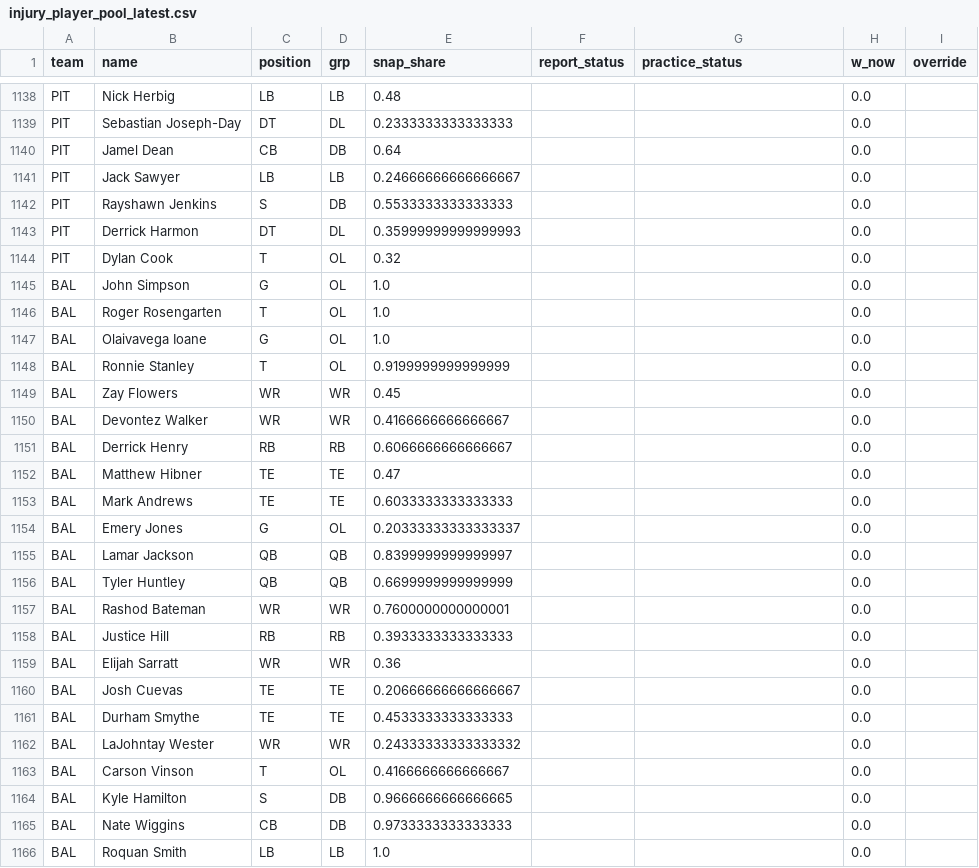
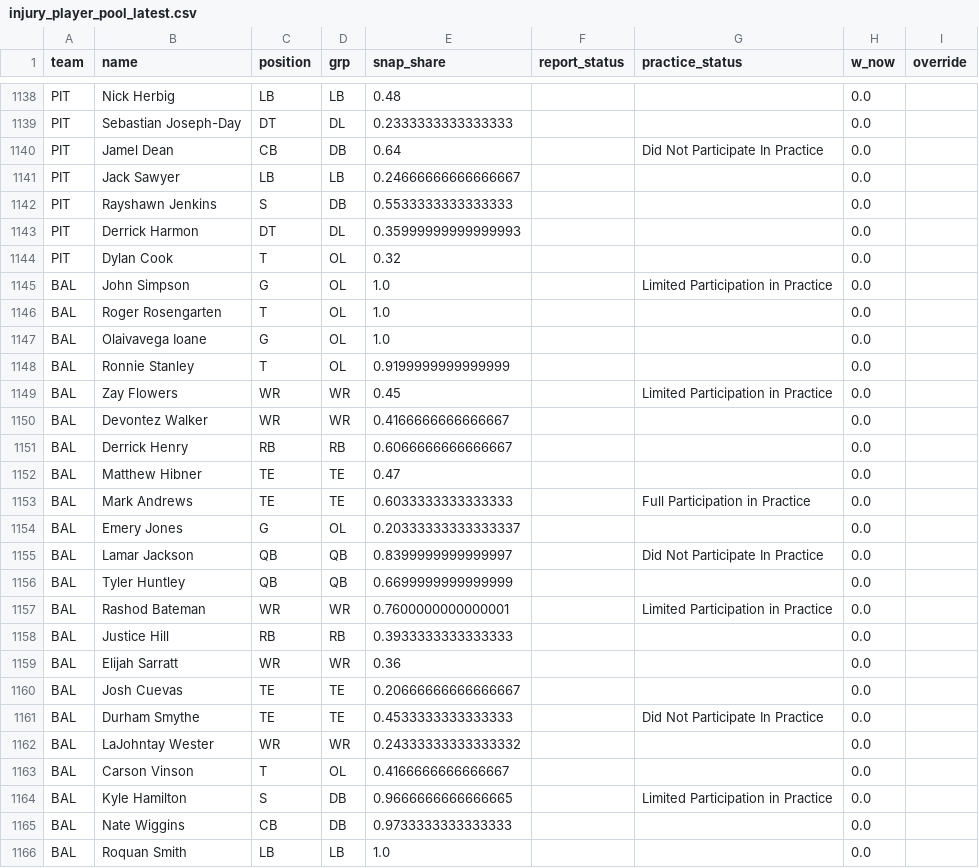
Before and after one commit to zgriesser-hue/NFL-unit-board, a CSV file: boards/injury_player_pool_latest.csv, drawn as a sheet; only a part is shown, gaps mark what is left out; the diff covers the shown part only.

```diff
--- a/boards/injury_player_pool_latest.csv
+++ b/boards/injury_player_pool_latest.csv
@@ -1139,3 +1139,3 @@ PIT,Nick Herbig,LB,LB,0.48,,,0.0,
 PIT,Sebastian Joseph-Day,DT,DL,0.2333333333333333,,,0.0,
-PIT,Jamel Dean,CB,DB,0.64,,,0.0,
+PIT,Jamel Dean,CB,DB,0.64,,Did Not Participate In Practice,0.0,
 PIT,Jack Sawyer,LB,LB,0.24666666666666667,,,0.0,
@@ -1144,3 +1144,3 @@ PIT,Derrick Harmon,DT,DL,0.35999999999999993,,,0.0,
 PIT,Dylan Cook,T,OL,0.32,,,0.0,
-BAL,John Simpson,G,OL,1.0,,,0.0,
+BAL,John Simpson,G,OL,1.0,,Limited Participation in Practice,0.0,
 BAL,Roger Rosengarten,T,OL,1.0,,,0.0,
@@ -1148,3 +1148,3 @@ BAL,Olaivavega Ioane,G,OL,1.0,,,0.0,
 BAL,Ronnie Stanley,T,OL,0.9199999999999999,,,0.0,
-BAL,Zay Flowers,WR,WR,0.45,,,0.0,
+BAL,Zay Flowers,WR,WR,0.45,,Limited Participation in Practice,0.0,
 BAL,Devontez Walker,WR,WR,0.4166666666666667,,,0.0,
@@ -1152,7 +1152,7 @@ BAL,Derrick Henry,RB,RB,0.6066666666666667,,,0.0,
 BAL,Matthew Hibner,TE,TE,0.47,,,0.0,
-BAL,Mark Andrews,TE,TE,0.6033333333333333,,,0.0,
+BAL,Mark Andrews,TE,TE,0.6033333333333333,,Full Participation in Practice,0.0,
 BAL,Emery Jones,G,OL,0.20333333333333337,,,0.0,
-BAL,Lamar Jackson,QB,QB,0.8399999999999997,,,0.0,
+BAL,Lamar Jackson,QB,QB,0.8399999999999997,,Did Not Participate In Practice,0.0,
 BAL,Tyler Huntley,QB,QB,0.6699999999999999,,,0.0,
-BAL,Rashod Bateman,WR,WR,0.7600000000000001,,,0.0,
+BAL,Rashod Bateman,WR,WR,0.7600000000000001,,Limited Participation in Practice,0.0,
 BAL,Justice Hill,RB,RB,0.3933333333333333,,,0.0,
@@ -1160,6 +1160,6 @@ BAL,Elijah Sarratt,WR,WR,0.36,,,0.0,
 BAL,Josh Cuevas,TE,TE,0.20666666666666667,,,0.0,
-BAL,Durham Smythe,TE,TE,0.4533333333333333,,,0.0,
+BAL,Durham Smythe,TE,TE,0.4533333333333333,,Did Not Participate In Practice,0.0,
 BAL,LaJohntay Wester,WR,WR,0.24333333333333332,,,0.0,
 BAL,Carson Vinson,T,OL,0.4166666666666667,,,0.0,
-BAL,Kyle Hamilton,S,DB,0.9666666666666665,,,0.0,
+BAL,Kyle Hamilton,S,DB,0.9666666666666665,,Limited Participation in Practice,0.0,
 BAL,Nate Wiggins,CB,DB,0.9733333333333333,,,0.0,
```
Also changed, not shown: 151 edited cells elsewhere in this file, boards/model_weights_latest.csv, boards/unit_qb_grades_latest.csv, 2 other files.
